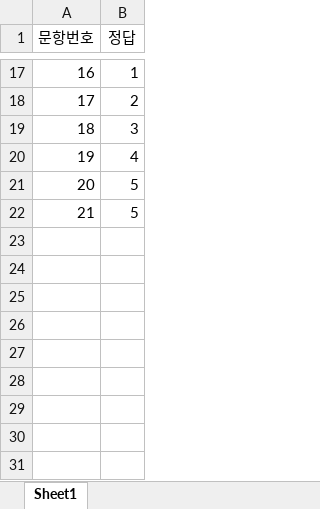
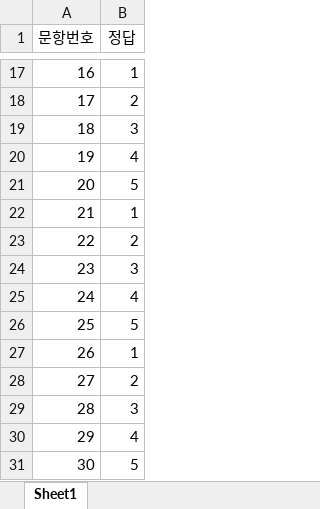
Before and after one commit to Moment-Capture/Point-Checker-Server, an Excel workbook: Frontend/assets/answersheet_test.xlsx, sheet Sheet1, drawn as a sheet; only a part is shown, gaps mark what is left out; values as stored, in another font and other column widths than the file's, no borders; the diff covers the shown part only; the diff names each change by its address in the sheet, - before the commit and + after, or states it on an @@ line.

Commit message:
answersheet 테스트용 파일

```diff
--- a/Frontend/assets/answersheet_test.xlsx (sheet Sheet1)
+++ b/Frontend/assets/answersheet_test.xlsx (sheet Sheet1)
@@ column A (문항번호) renumbered between rows 2 and 26 @@
+row 22: 21 | 1
+row 23: 22 | 2
@@ row 4 moved to row 24: 23 @@
+row 25: 24 | 4
+row 27: 26 | 1
+row 28: 27 | 2
@@ row 14 moved to row 29: 28 @@
+row 30: 29 | 4
+row 31: 30 | 5
```
Also changed, not shown: 2 added rows and 6 moved rows elsewhere in this sheet, 1 other file.
